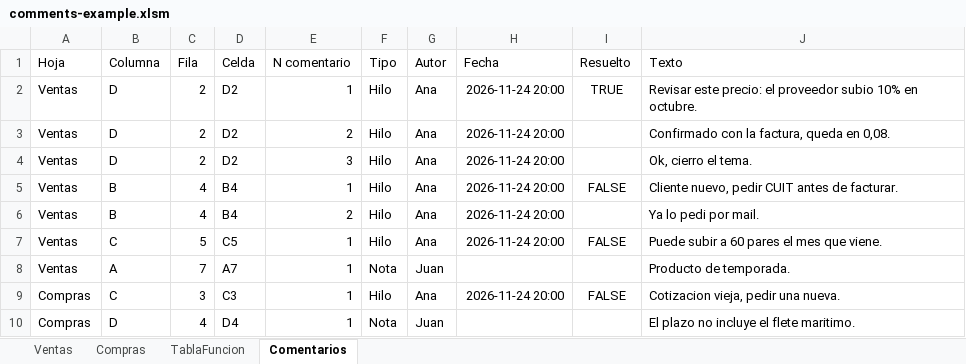
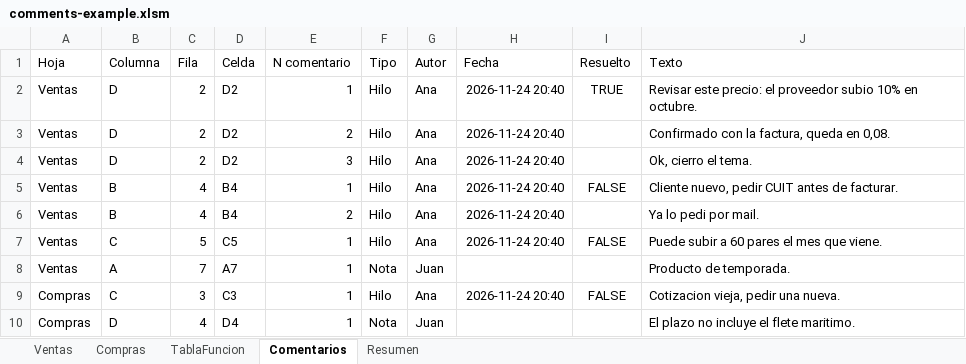
Before and after one commit to mauroemartinez/VBA-extract-comments-function, an Excel workbook: example/comments-example.xlsm, sheet Comentarios, drawn as a sheet; values as stored, in another font and other column widths than the file's, no borders; table styles not drawn; the diff names each change by its address in the sheet, - before the commit and + after, or states it on an @@ line.

Commit message:
v2.1: import comments back from the table, export by sheet or date, PivotTable sheet in the sample, README in the portfolio format

```diff
--- a/example/comments-example.xlsm (sheet Comentarios)
+++ b/example/comments-example.xlsm (sheet Comentarios)
+sheet tab: Resumen
-H2:H7 (Fecha): 2026-11-24 20:00
+H2:H7 (Fecha): 2026-11-24 20:40
-H9 (Fecha): 2026-11-24 20:00
+H9 (Fecha): 2026-11-24 20:40
```
Also changed, not shown: sheet TablaFuncion, sheet Ventas, 8 other files.
